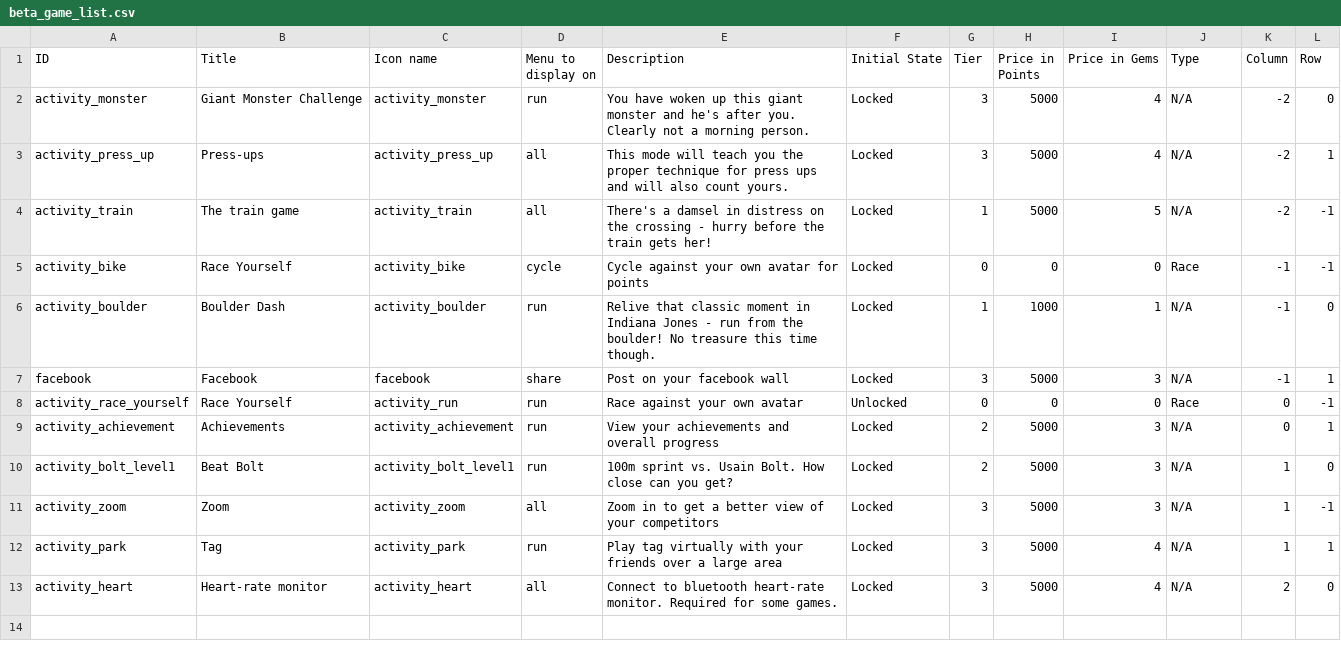
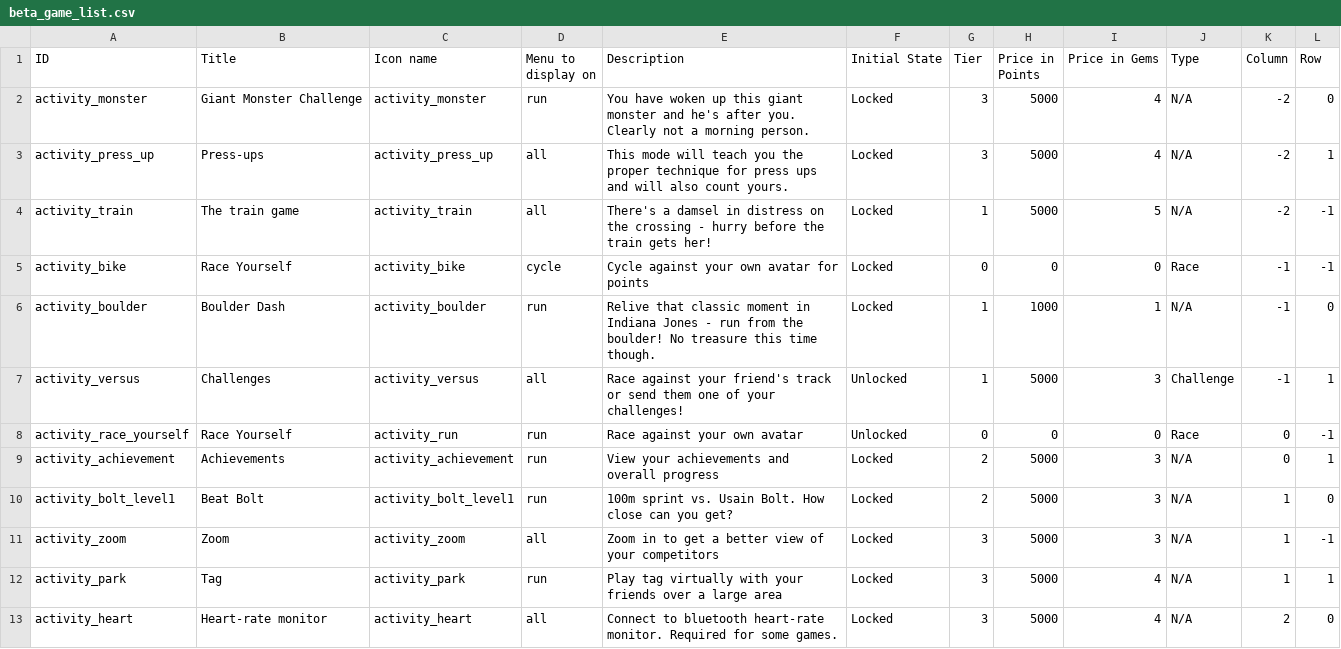
Before and after one commit to weseethrough/UnityApp, a CSV file: GlassFitUnity/Assets/Plugins/Android/res/raw/beta_game_list.csv, drawn as a sheet; removed rows and columns are numbered as before the commit, all else as after; the diff names each change by its address in the sheet, - before the commit and + after, or states it on an @@ line.

Commit message:
Accept challenges works, challenging friends in progress

```diff
--- a/GlassFitUnity/Assets/Plugins/Android/res/raw/beta_game_list.csv
+++ b/GlassFitUnity/Assets/Plugins/Android/res/raw/beta_game_list.csv
-row 7: facebook | Facebook | facebook | share | Post on your facebook wall | Locked | 3 | 5000 | 3 | N/A | -1 | 1
+row 7: activity_versus | Challenges | activity_versus | all | Race against your friend's track or send them one of your challenges! | Unlocked | 1 | 5000 | 3 | Challenge | -1 | 1
```
Also changed, not shown: 35 other files.
